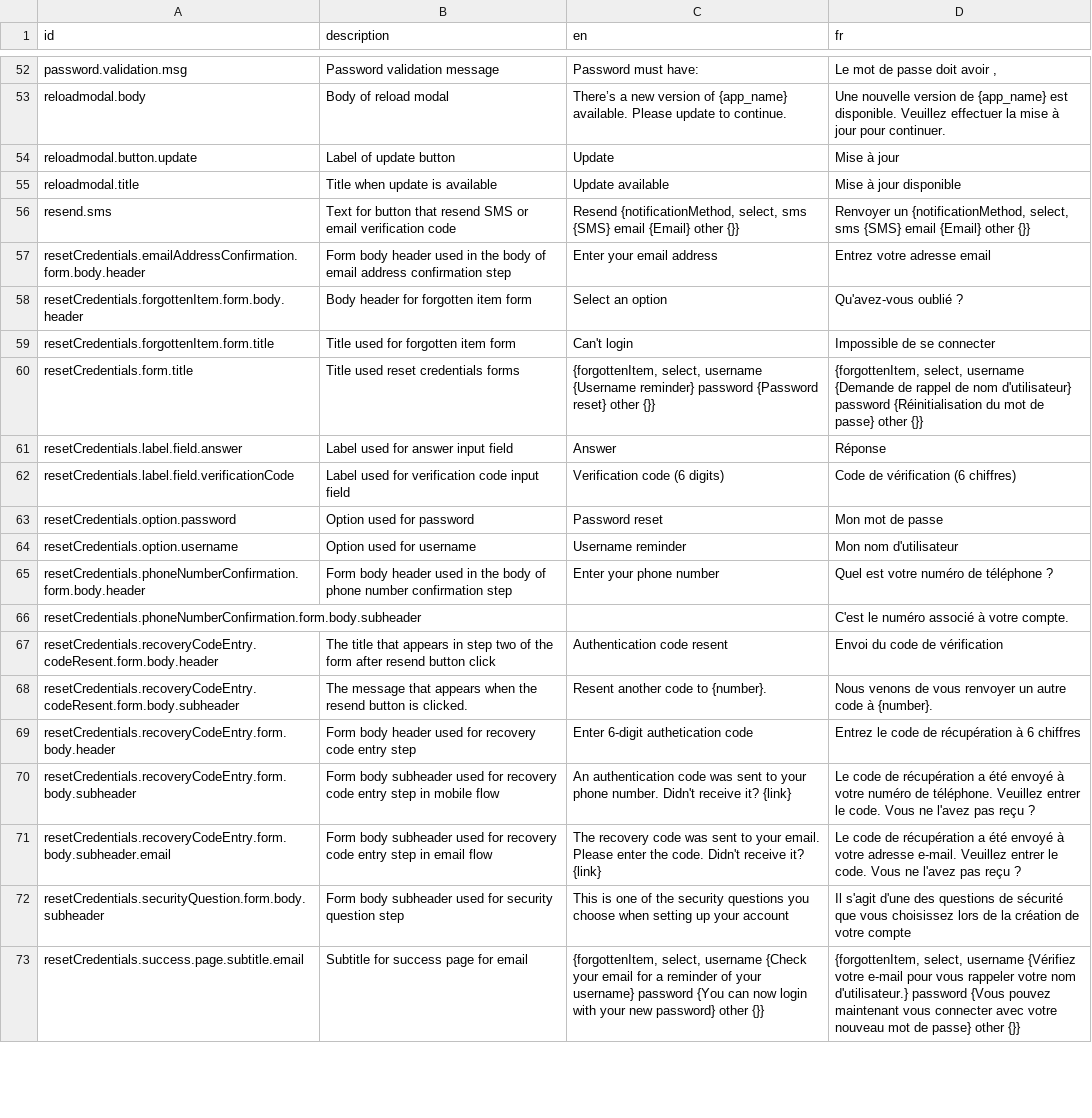
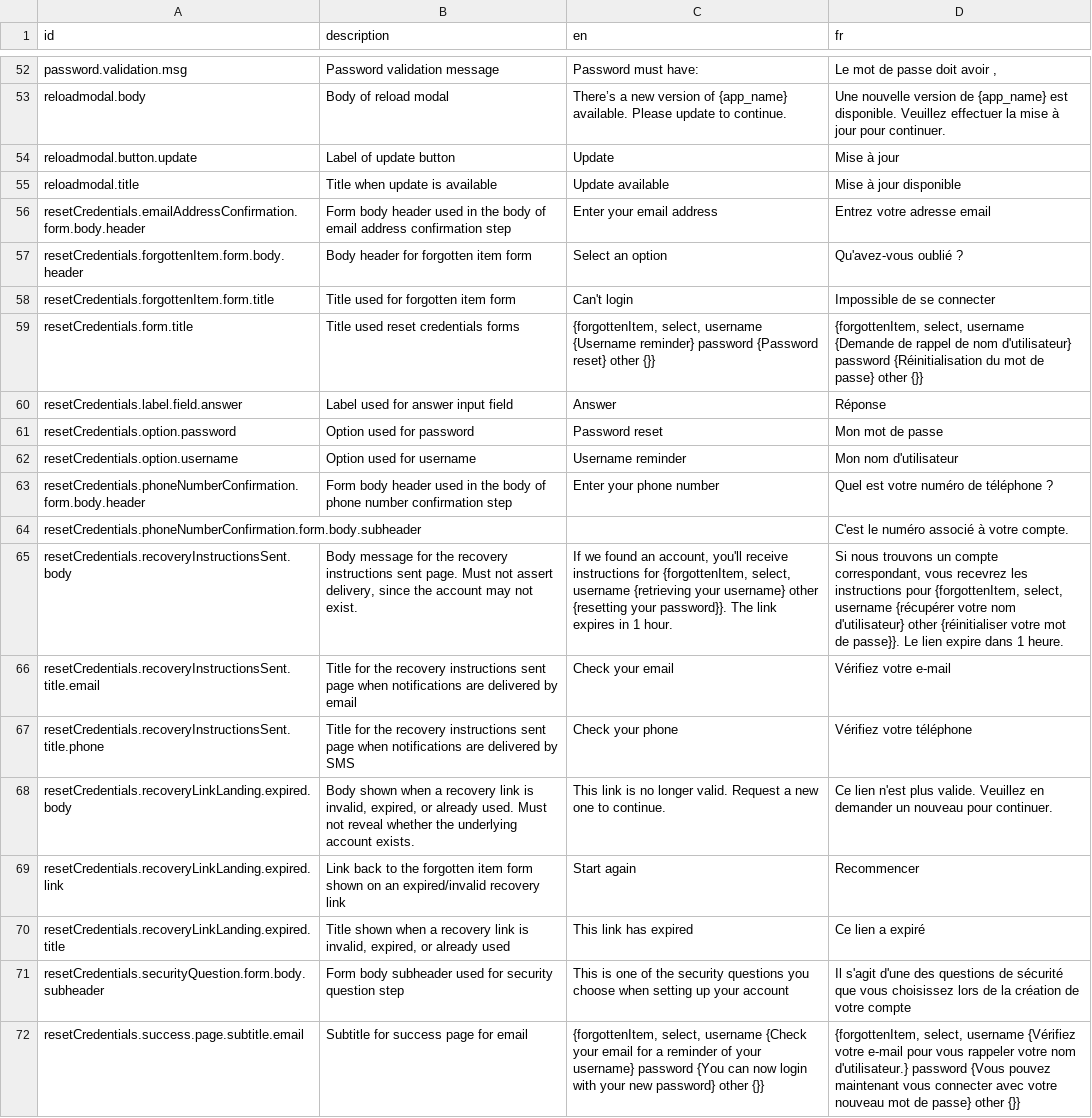
Before and after one commit to opencrvs/opencrvs-core, a CSV file: packages/countryconfig-template/src/translations/login.csv, drawn as a sheet; only a part is shown, gaps mark what is left out.

```diff
--- a/packages/countryconfig-template/src/translations/login.csv
+++ b/packages/countryconfig-template/src/translations/login.csv
@@ -55,3 +55,2 @@ reloadmodal.button.update,Label of update button,Update,Mise à jour
 reloadmodal.title,Title when update is available,Update available,Mise à jour disponible
-resend.sms,Text for button that resend SMS or email verification code,"Resend {notificationMethod, select, sms {SMS} email {Email} other {}}","Renvoyer un {notificationMethod, select, sms {SMS} email {Email} other {}}"
 resetCredentials.emailAddressConfirmation.form.body.header,Form body header used in the body of email address confirmation step,Enter your email address,Entrez votre adresse email
@@ -61,3 +60,2 @@ resetCredentials.form.title,Title used reset credentials forms,"{forgottenItem,
 resetCredentials.label.field.answer,Label used for answer input field,Answer,Réponse
-resetCredentials.label.field.verificationCode,Label used for verification code input field,Verification code (6 digits),Code de vérification (6 chiffres)
 resetCredentials.option.password,Option used for password,Password reset,Mon mot de passe
@@ -66,7 +64,8 @@ resetCredentials.phoneNumberConfirmation.form.body.header,Form body header used
 resetCredentials.phoneNumberConfirmation.form.body.subheader,,,C'est le numéro associé à votre compte.
-resetCredentials.recoveryCodeEntry.codeResent.form.body.header,The title that appears in step two of the form after resend button click,Authentication code resent,Envoi du code de vérification
-resetCredentials.recoveryCodeEntry.codeResent.form.body.subheader,The message that appears when the resend button is clicked.,Resent another code to {number}.,Nous venons de vous renvoyer un autre code à {number}.
-resetCredentials.recoveryCodeEntry.form.body.header,Form body header used for recovery code entry step,Enter 6-digit authetication code,Entrez le code de récupération à 6 chiffres
-resetCredentials.recoveryCodeEntry.form.body.subheader,Form body subheader used for recovery code entry step in mobile flow,An authentication code was sent to your phone number. Didn't receive it? {link},Le code de récupération a été envoyé à votre numéro de téléphone. Veuillez entrer le code. Vous ne l'avez pas reçu ?
-resetCredentials.recoveryCodeEntry.form.body.subheader.email,Form body subheader used for recovery code entry step in email flow,The recovery code was sent to your email. Please enter the code. Didn't receive it? {link},Le code de récupération a été envoyé à votre adresse e-mail. Veuillez entrer le code. Vous ne l'avez pas reçu ?
+resetCredentials.recoveryInstructionsSent.body,"Body message for the recovery instructions sent page. Must not assert delivery, since the account may not exist.","If we found an account, you'll receive instructions for {forgottenItem, select, username {retrieving your username} other {resetting your password}}. The link expires in 1 hour.","Si nous trouvons un compte correspondant, vous recevrez les instructions pour {forgottenItem, select, username {récupérer votre nom d'utilisateur} other {réinitialiser votre mot de passe}}. Le lien expire dans 1 heure."
+resetCredentials.recoveryInstructionsSent.title.email,Title for the recovery instructions sent page when notifications are delivered by email,Check your email,Vérifiez votre e-mail
+resetCredentials.recoveryInstructionsSent.title.phone,Title for the recovery instructions sent page when notifications are delivered by SMS,Check your phone,Vérifiez votre téléphone
+resetCredentials.recoveryLinkLanding.expired.body,"Body shown when a recovery link is invalid, expired, or already used. Must not reveal whether the underlying account exists.",This link is no longer valid. Request a new one to continue.,Ce lien n'est plus valide. Veuillez en demander un nouveau pour continuer.
+resetCredentials.recoveryLinkLanding.expired.link,Link back to the forgotten item form shown on an expired/invalid recovery link,Start again,Recommencer
+resetCredentials.recoveryLinkLanding.expired.title,"Title shown when a recovery link is invalid, expired, or already used",This link has expired,Ce lien a expiré
 resetCredentials.securityQuestion.form.body.subheader,Form body subheader used for security question step,This is one of the security questions you choose when setting up your account,Il s'agit d'une des questions de sécurité que vous choisissez lors de la création de votre compte
```
Also changed, not shown: packages/testland/src/translations/login.csv.
